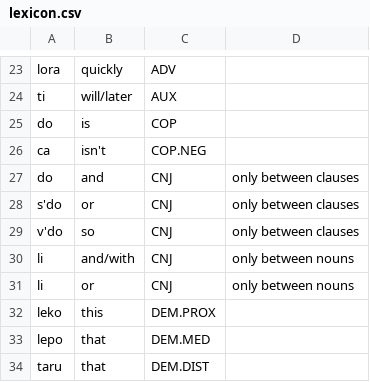
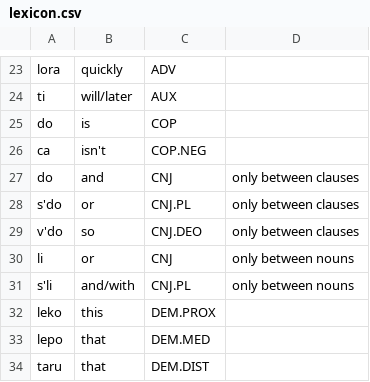
Before and after one commit to relimation/dakthi, a CSV file: lexicon.csv, drawn as a sheet; only a part is shown, gaps mark what is left out.

Commit message:
fix lexicon

```diff
--- a/lexicon.csv
+++ b/lexicon.csv
@@ -27,6 +27,6 @@ ca,isn't,COP.NEG,
 do,and,CNJ,only between clauses
-s'do,or,CNJ,only between clauses
-v'do,so,CNJ,only between clauses
-li,and/with,CNJ,only between nouns
+s'do,or,CNJ.PL,only between clauses
+v'do,so,CNJ.DEO,only between clauses
 li,or,CNJ,only between nouns
+s'li,and/with,CNJ.PL,only between nouns
 leko,this,DEM.PROX,
```
